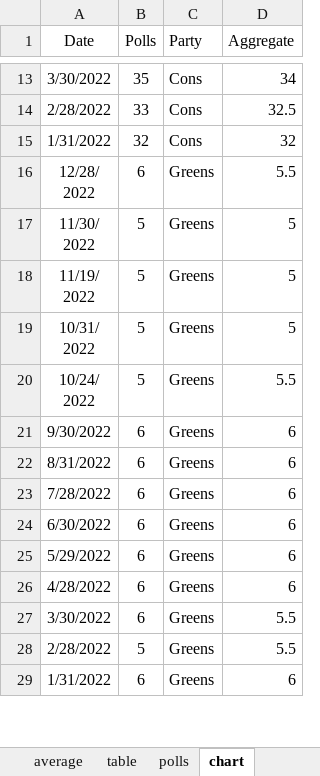
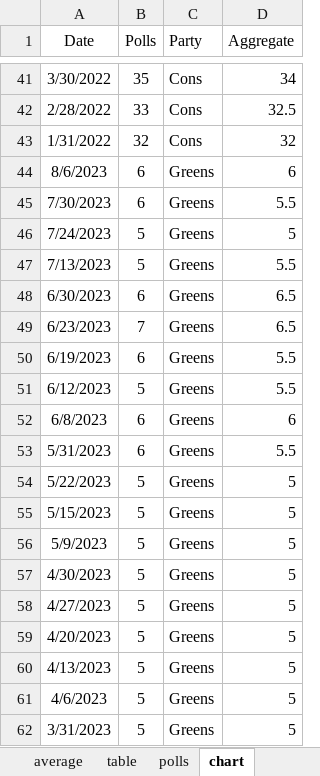
Before and after one commit to kaejames/kaejames.github.io, an Excel workbook: GreatBritain.xlsx, sheet chart, drawn as a sheet; only a part is shown, gaps mark what is left out; the shorter side is filled out with more unchanged rows; values as stored, in another font and other column widths than the file's, no borders; the diff covers the shown part only; the diff names each change by its address in the sheet, - before the commit and + after, or states it on an @@ line.

```diff
--- a/GreatBritain.xlsx (sheet chart)
+++ b/GreatBritain.xlsx (sheet chart)
+row 44: 8/6/2023 | 6 | Greens | 6
+row 45: 7/30/2023 | 6 | Greens | 5.5
+row 46: 7/24/2023 | 5 | Greens | 5
+row 47: 7/13/2023 | 5 | Greens | 5.5
+row 48: 6/30/2023 | 6 | Greens | 6.5
+row 49: 6/23/2023 | 7 | Greens | 6.5
+row 50: 6/19/2023 | 6 | Greens | 5.5
+row 51: 6/12/2023 | 5 | Greens | 5.5
+row 52: 6/8/2023 | 6 | Greens | 6
+row 53: 5/31/2023 | 6 | Greens | 5.5
+row 54: 5/22/2023 | 5 | Greens | 5
+row 55: 5/15/2023 | 5 | Greens | 5
+row 56: 5/9/2023 | 5 | Greens | 5
+row 57: 4/30/2023 | 5 | Greens | 5
+row 58: 4/27/2023 | 5 | Greens | 5
+row 59: 4/20/2023 | 5 | Greens | 5
+row 60: 4/13/2023 | 5 | Greens | 5
+row 61: 4/6/2023 | 5 | Greens | 5
+row 62: 3/31/2023 | 5 | Greens | 5
```
Also changed, not shown: 125 added rows elsewhere in this sheet, sheet polls, sheet average, sheet table, 2 other files.
